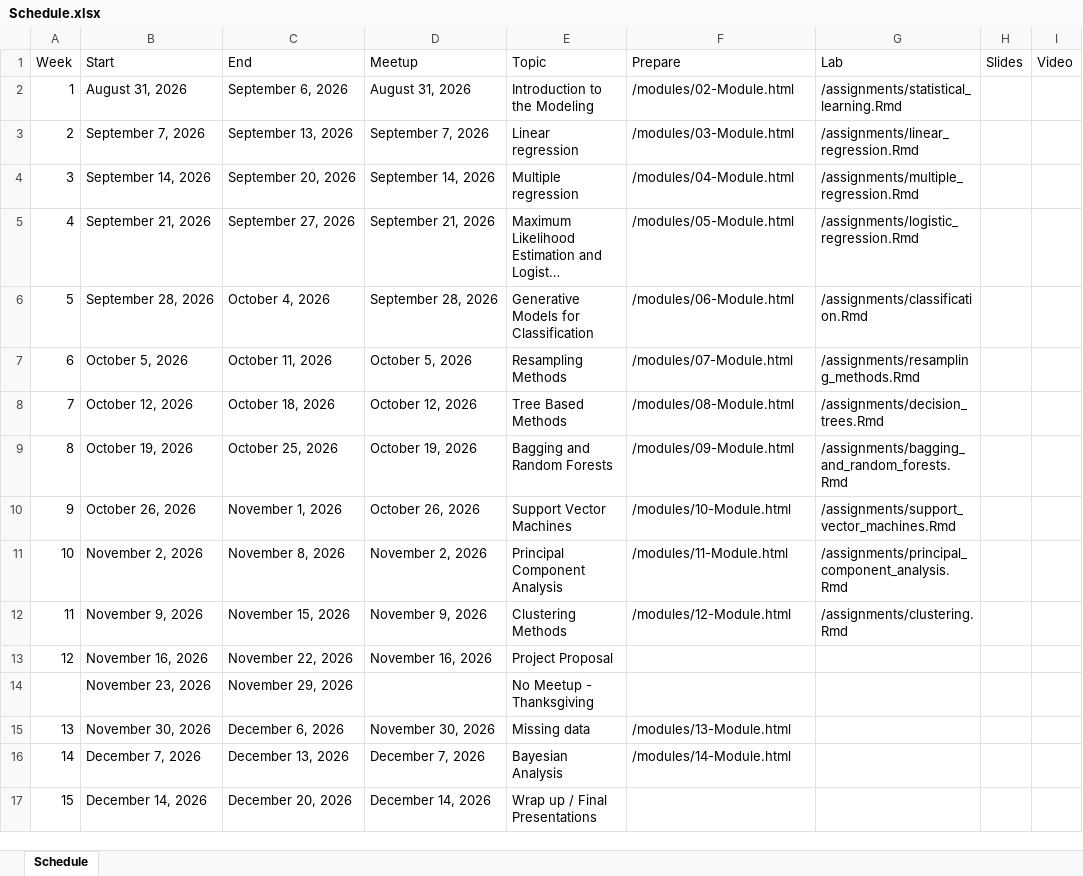
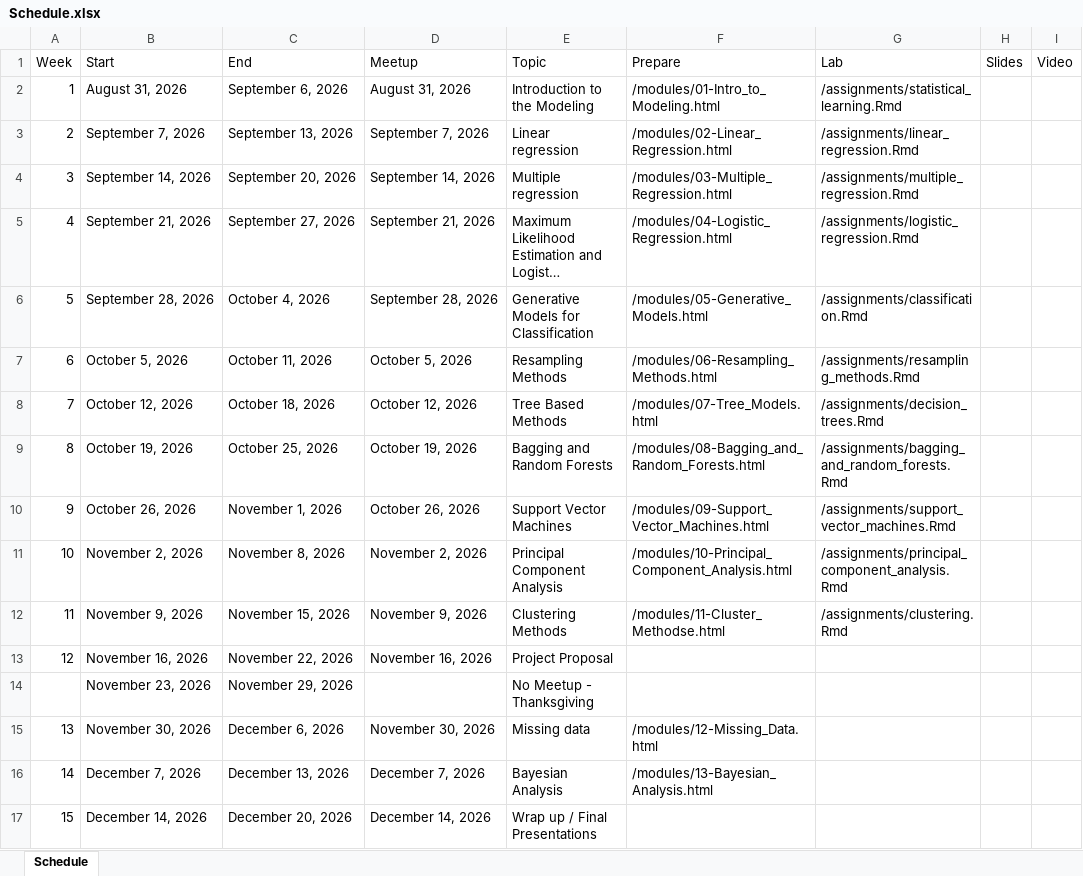
Before and after one commit to jbryer/IS382-2026-Fall, an Excel workbook: Schedule.xlsx, sheet Schedule, drawn as a sheet; only a part is shown; long unchanged cells end in …; values as stored, in another font and other column widths than the file's, no borders; the diff names each change by its address in the sheet, - before the commit and + after, or states it on an @@ line.

```diff
--- a/Schedule.xlsx (sheet Schedule)
+++ b/Schedule.xlsx (sheet Schedule)
-F2 (Prepare): /modules/02-Module.html
+F2 (Prepare): /modules/01-Intro_to_Modeling.html
-F3 (Prepare): /modules/03-Module.html
+F3 (Prepare): /modules/02-Linear_Regression.html
-F4 (Prepare): /modules/04-Module.html
+F4 (Prepare): /modules/03-Multiple_Regression.html
-F5 (Prepare): /modules/05-Module.html
+F5 (Prepare): /modules/04-Logistic_Regression.html
-F6 (Prepare): /modules/06-Module.html
+F6 (Prepare): /modules/05-Generative_Models.html
-F7 (Prepare): /modules/07-Module.html
+F7 (Prepare): /modules/06-Resampling_Methods.html
-F8 (Prepare): /modules/08-Module.html
+F8 (Prepare): /modules/07-Tree_Models.html
-F9 (Prepare): /modules/09-Module.html
+F9 (Prepare): /modules/08-Bagging_and_Random_Forests.html
-F10 (Prepare): /modules/10-Module.html
+F10 (Prepare): /modules/09-Support_Vector_Machines.html
-F11 (Prepare): /modules/11-Module.html
+F11 (Prepare): /modules/10-Principal_Component_Analysis.html
-F12 (Prepare): /modules/12-Module.html
+F12 (Prepare): /modules/11-Cluster_Methodse.html
-F15 (Prepare): /modules/13-Module.html
+F15 (Prepare): /modules/12-Missing_Data.html
-F16 (Prepare): /modules/14-Module.html
+F16 (Prepare): /modules/13-Bayesian_Analysis.html
```
Also changed, not shown: 1 other file.
